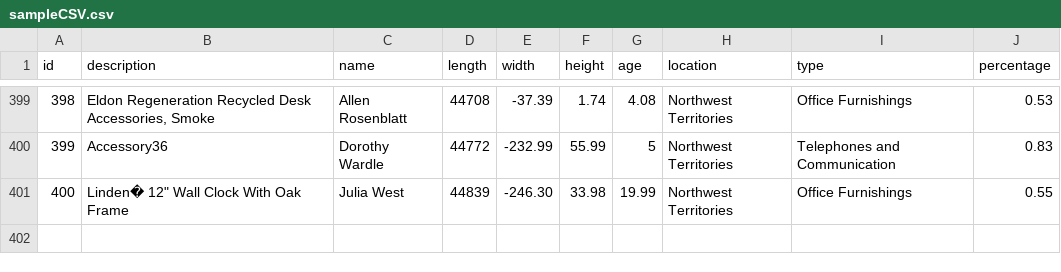
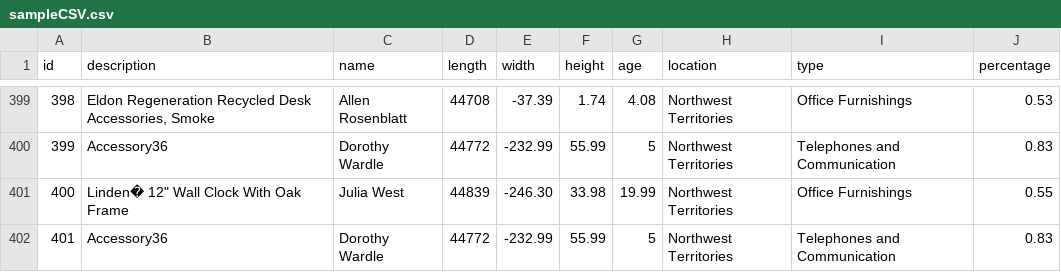
Before and after one commit to pxhavaraG/uploadSample, a CSV file: sampleCSV.csv, drawn as a sheet; only a part is shown, gaps mark what is left out.

Commit message:
Update sampleCSV.csv

```diff
--- a/sampleCSV.csv
+++ b/sampleCSV.csv
@@ -401 +401,2 @@ id, description, name, length, width, height, age, location, type, percentage
 400,"Linden� 12"" Wall Clock With Oak Frame",Julia West,44839,-246.30,33.98,19.99,Northwest Territories,Office Furnishings,0.55
+401,Accessory36,Dorothy Wardle,44772,-232.99,55.99,5,Northwest Territories,Telephones and Communication,0.83
```
